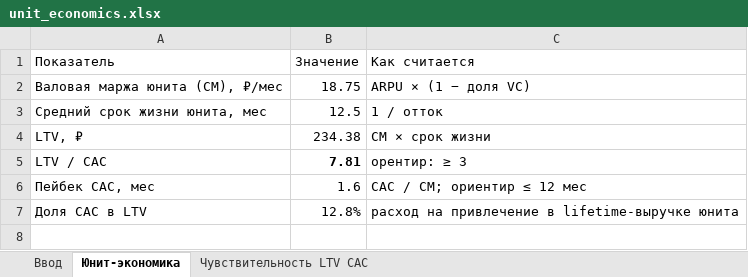
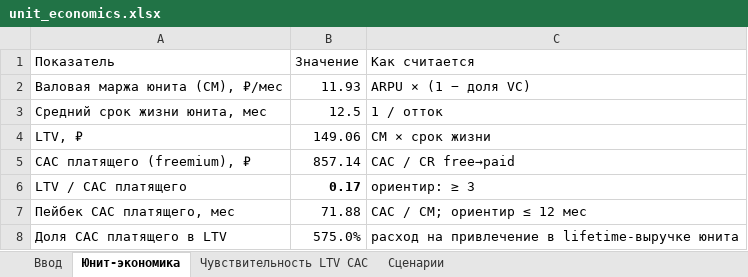
Before and after one commit to Fighter90/product-factory-strategist, an Excel workbook: projects/вывод-проекта-на-европейский-рынок-cvstart-org/outputs/attachments/unit_economics.xlsx, sheet Юнит-экономика, drawn as a sheet; values as stored, in another font and other column widths than the file's, no borders; removed rows and columns are numbered as before the commit, all else as after; the diff names each change by its address in the sheet, - before the commit and + after, or states it on an @@ line.

```diff
--- a/projects/вывод-проекта-на-европейский-рынок-cvstart-org/outputs/attachments/unit_economics.xlsx (sheet Юнит-экономика)
+++ b/projects/вывод-проекта-на-европейский-рынок-cvstart-org/outputs/attachments/unit_economics.xlsx (sheet Юнит-экономика)
+sheet tab: Сценарии
-B2 (Значение): 18.75
+B2 (Значение): 11.93
-B4 (Значение): 234.38
+B4 (Значение): 149.06
-row 5: LTV / CAC | 7.81 | орентир: ≥ 3
-row 6: Пейбек CAC, мес | 1.6 | CAC / CM; ориентир ≤ 12 мес
-row 7: Доля CAC в LTV | 12.8% | расход на привлечение в lifetime-выручке юнита
+row 5: CAC платящего (freemium), ₽ | 857.14 | CAC / CR free→paid
+row 6: LTV / CAC платящего | 0.17 | ориентир: ≥ 3
+row 7: Пейбек CAC платящего, мес | 71.88 | CAC / CM; ориентир ≤ 12 мес
+row 8: Доля CAC платящего в LTV | 575.0% | расход на привлечение в lifetime-выручке юнита
```
Also changed, not shown: sheet Ввод, sheet Чувствительность LTV CAC, formulas that keep their value, projects/вывод-проекта-на-европейский-рынок-cvstart-org/outputs/attachments/cohort_retention.xlsx, projects/вывод-проекта-на-европейский-рынок-cvstart-org/outputs/attachments/growth_model.xlsx, 34 other files.
